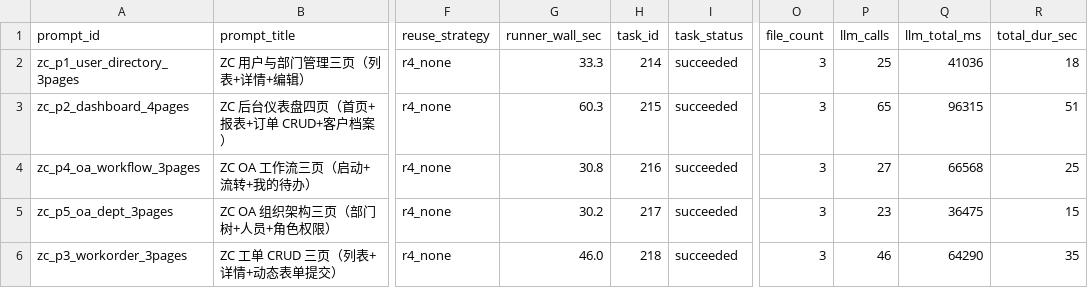
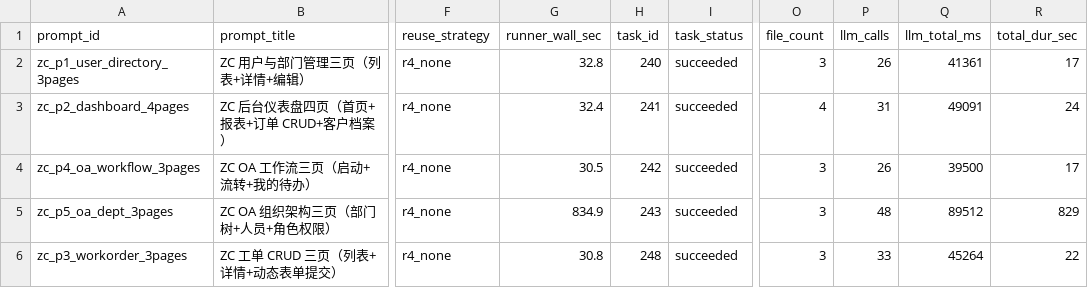
Before and after one commit to XinNuoJinZhi/amis-ai, a CSV file: eval/1.4-w2/results-A.csv, drawn as a sheet; only a part is shown, gaps mark what is left out; the diff names each change by its address in the sheet, - before the commit and + after, or states it on an @@ line.

Commit message:
feat(1.4 W4): 分类器 multipage 修复 + page 级评委评测启用
W4 #1 · 分类器 multipage 盲点修复（backend/handlers/project_generation.rs）:
  runner.py 传 amis_json="{}"，真实结构在 pages[].amis_json，
  旧逻辑分类器只看顶层导致 category=__other__ 100% 命中。

  修法：构造 amis_for_analysis 合并所有 page：
    {"type":"page","body":[...page1,page2,...]}
  → 分类器 / 复杂度评分 / 成本估算 三处都用合并版本

  v4 验证：
    category 命中 zc_business=7 / oa_form=6 / multipage_dashboard=4 / data_table=1
    estimated_cost 1767-2215 真实计算（不再固定 1500）
    A.2 路由偏置真正生效（按 category 映射 tier override）

W4 #2 · page 评委评测启用（eval/1.4-w2/run-three-rounds.sh）:
  C 组多切一个 knob：rag.judge.page_mode = auto_on_complete
  收尾切回 disabled 防残留

  v4 验证 B.3b 触发器真跑通：41 page 被评
    good: 4 / needs_review: 31 / bad: 6
  → 评委有效信号（不是全 good）

SUMMARY.md 增加 v4 段，文档化两组修复对比

dev/1.4.0 14 commits = W1+W2+W3+W4 全部上线 + 全部评测验证零退化

```diff
--- a/eval/1.4-w2/results-A.csv
+++ b/eval/1.4-w2/results-A.csv
-G2 (runner_wall_sec): 33.3
+G2 (runner_wall_sec): 32.8
-H2 (task_id): 214
+H2 (task_id): 240
-P2 (llm_calls): 25
+P2 (llm_calls): 26
-Q2 (llm_total_ms): 41036
+Q2 (llm_total_ms): 41361
-R2 (total_dur_sec): 18
+R2 (total_dur_sec): 17
-G3 (runner_wall_sec): 60.3
+G3 (runner_wall_sec): 32.4
-H3 (task_id): 215
+H3 (task_id): 241
-O3 (file_count): 3
+O3 (file_count): 4
-P3 (llm_calls): 65
+P3 (llm_calls): 31
-Q3 (llm_total_ms): 96315
+Q3 (llm_total_ms): 49091
-R3 (total_dur_sec): 51
+R3 (total_dur_sec): 24
-G4 (runner_wall_sec): 30.8
+G4 (runner_wall_sec): 30.5
-H4 (task_id): 216
+H4 (task_id): 242
-P4 (llm_calls): 27
+P4 (llm_calls): 26
-Q4 (llm_total_ms): 66568
+Q4 (llm_total_ms): 39500
-R4 (total_dur_sec): 25
+R4 (total_dur_sec): 17
-G5 (runner_wall_sec): 30.2
+G5 (runner_wall_sec): 834.9
-H5 (task_id): 217
+H5 (task_id): 243
-P5 (llm_calls): 23
+P5 (llm_calls): 48
-Q5 (llm_total_ms): 36475
+Q5 (llm_total_ms): 89512
-R5 (total_dur_sec): 15
+R5 (total_dur_sec): 829
-G6 (runner_wall_sec): 46.0
+G6 (runner_wall_sec): 30.8
-H6 (task_id): 218
+H6 (task_id): 248
-P6 (llm_calls): 46
+P6 (llm_calls): 33
-Q6 (llm_total_ms): 64290
+Q6 (llm_total_ms): 45264
-R6 (total_dur_sec): 35
+R6 (total_dur_sec): 22
```
Also changed, not shown: eval/1.4-w2/results-B.csv, eval/1.4-w2/results-C.csv, 9 other files.
